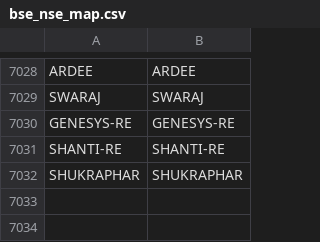
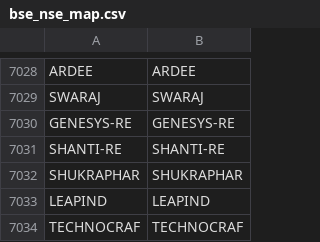
Before and after one commit to Stocks360/stock-symbol-data, a CSV file: bse_nse_map.csv, drawn as a sheet; only a part is shown, gaps mark what is left out.

```diff
--- a/bse_nse_map.csv
+++ b/bse_nse_map.csv
@@ -7032 +7032,3 @@ SHANTI-RE,SHANTI-RE
 SHUKRAPHAR,SHUKRAPHAR
+LEAPIND,LEAPIND
+TECHNOCRAF,TECHNOCRAF
```
